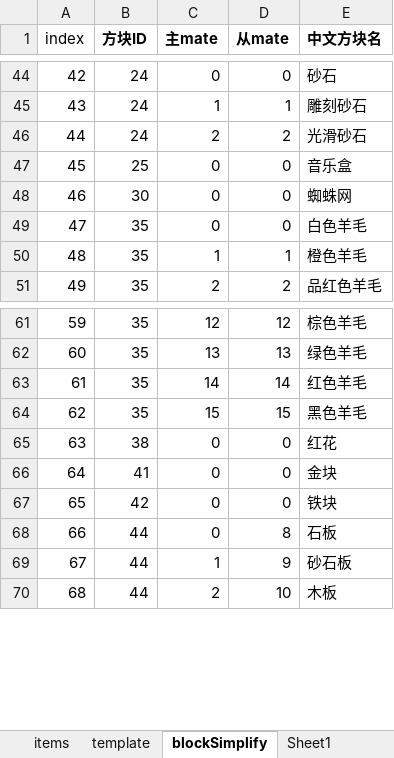
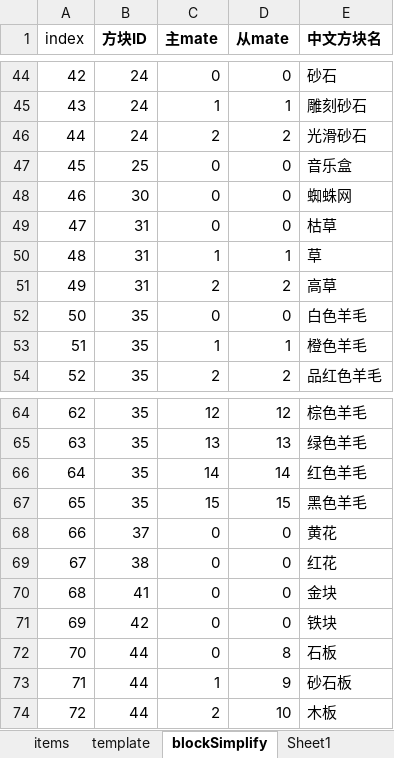
Before and after one commit to heliaoyuan10086/Game, an Excel workbook: BlockCity/master(新切片).xlsx, sheet blockSimplify, drawn as a sheet; only a part is shown, gaps mark what is left out; values as stored, in another font and other column widths than the file's, no borders; addresses are those after the commit; the diff names each change by its address in the sheet, - before the commit and + after, or states it on an @@ line.

```diff
--- a/BlockCity/master(新切片).xlsx (sheet blockSimplify)
+++ b/BlockCity/master(新切片).xlsx (sheet blockSimplify)
+row 49: 47 | 31 | 0 | 0 | 枯草
+row 50: 48 | 31 | 1 | 1 | 草
+row 51: 49 | 31 | 2 | 2 | 高草
@@ column A (index) renumbered from row 52 down @@
+row 68: 66 | 37 | 0 | 0 | 黄花
```
Also changed, not shown: sheet 方块表, sheet block, formulas that keep their value, 18 other files.
